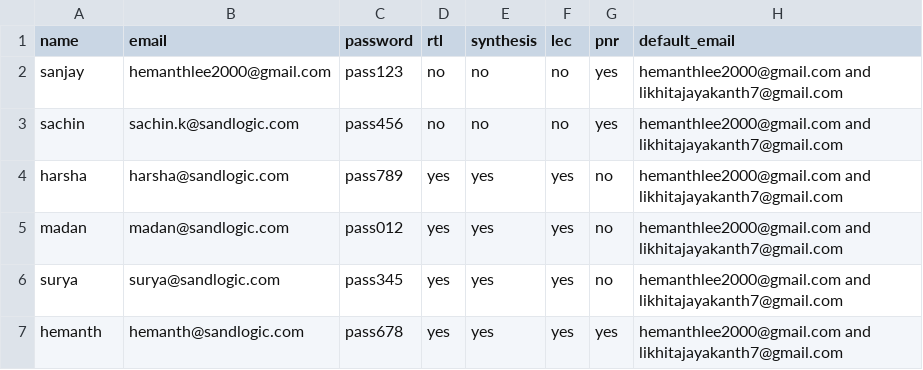
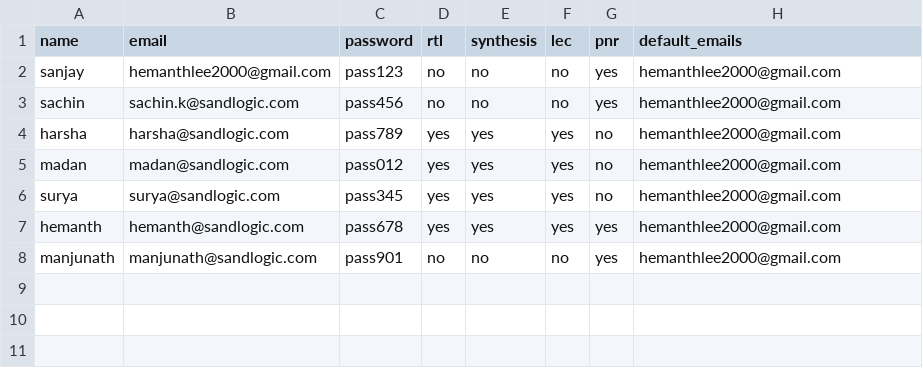
Before and after one commit to hemanthkumardm/sandlogic, a CSV file: dont_touch/details.csv, drawn as a sheet.

```diff
--- a/dont_touch/details.csv
+++ b/dont_touch/details.csv
@@ -1,7 +1,8 @@
-name,email,password,rtl,synthesis,lec,pnr,default_email
-sanjay,hemanthlee2000@gmail.com,pass123,no,no,no,yes,hemanthlee2000@gmail.com and likhitajayakanth7@gmail.com
-sachin,sachin.k@sandlogic.com,pass456,no,no,no,yes,hemanthlee2000@gmail.com and likhitajayakanth7@gmail.com
-harsha,harsha@sandlogic.com,pass789,yes,yes,yes,no,hemanthlee2000@gmail.com and likhitajayakanth7@gmail.com
-madan,madan@sandlogic.com,pass012,yes,yes,yes,no,hemanthlee2000@gmail.com and likhitajayakanth7@gmail.com
-surya,surya@sandlogic.com,pass345,yes,yes,yes,no,hemanthlee2000@gmail.com and likhitajayakanth7@gmail.com
-hemanth,hemanth@sandlogic.com,pass678,yes,yes,yes,yes,hemanthlee2000@gmail.com and likhitajayakanth7@gmail.com
+name,email,password,rtl,synthesis,lec,pnr,default_emails
+sanjay,hemanthlee2000@gmail.com,pass123,no,no,no,yes,hemanthlee2000@gmail.com
+sachin,sachin.k@sandlogic.com,pass456,no,no,no,yes,hemanthlee2000@gmail.com
+harsha,harsha@sandlogic.com,pass789,yes,yes,yes,no,hemanthlee2000@gmail.com
+madan,madan@sandlogic.com,pass012,yes,yes,yes,no,hemanthlee2000@gmail.com
+surya,surya@sandlogic.com,pass345,yes,yes,yes,no,hemanthlee2000@gmail.com
+hemanth,hemanth@sandlogic.com,pass678,yes,yes,yes,yes,hemanthlee2000@gmail.com
+manjunath,manjunath@sandlogic.com,pass901,no,no,no,yes,hemanthlee2000@gmail.com
```
Also changed, not shown: 15 other files.
